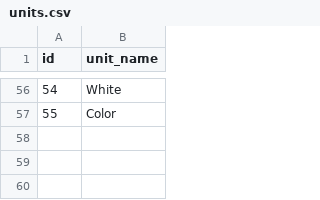
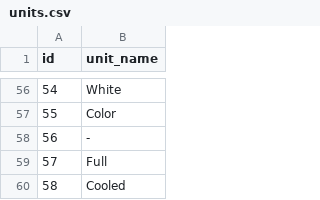
Before and after one commit to neritinc/ComputerWebshop, a CSV file: server/database/csv/units.csv, drawn as a sheet; only a part is shown, gaps mark what is left out.

```diff
--- a/server/database/csv/units.csv
+++ b/server/database/csv/units.csv
@@ -57 +57,4 @@ id;unit_name
 55;Color
+56;-
+57;Full
+58;Cooled
```
Also changed, not shown: server/database/csv/product_parameter.csv, server/database/csv/products.csv, 1 other file.
